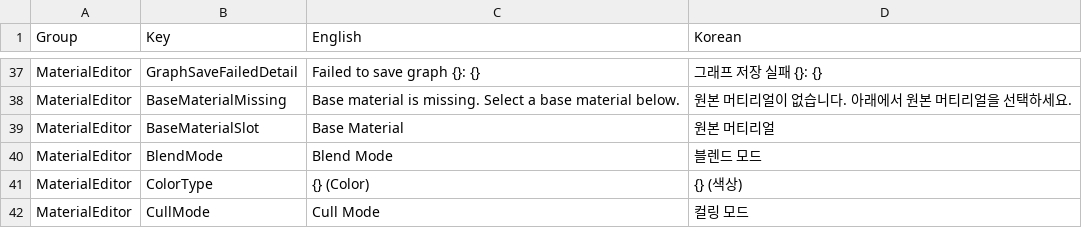
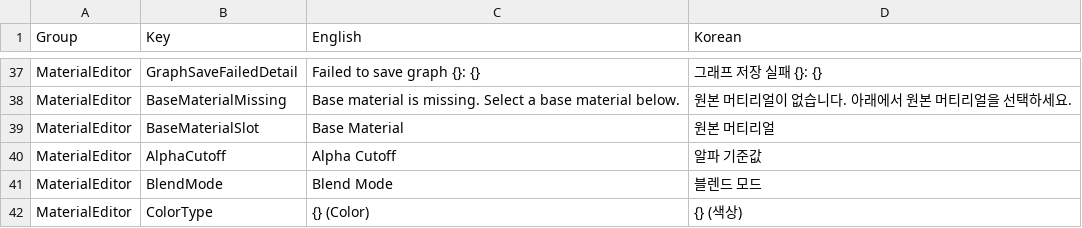
Before and after one commit to Bamtoliya/BamEngine, a CSV file: Editor/Resources/Data/Localization/Editor.MaterialEditor.csv, drawn as a sheet; only a part is shown, gaps mark what is left out; the shorter side is filled out with more unchanged rows.

```diff
--- a/Editor/Resources/Data/Localization/Editor.MaterialEditor.csv
+++ b/Editor/Resources/Data/Localization/Editor.MaterialEditor.csv
@@ -39,2 +39,3 @@ MaterialEditor,BaseMaterialMissing,Base material is missing. Select a base mater
 MaterialEditor,BaseMaterialSlot,Base Material,원본 머티리얼
+MaterialEditor,AlphaCutoff,Alpha Cutoff,알파 기준값
 MaterialEditor,BlendMode,Blend Mode,블렌드 모드
```
Also changed, not shown: 20 other files.
